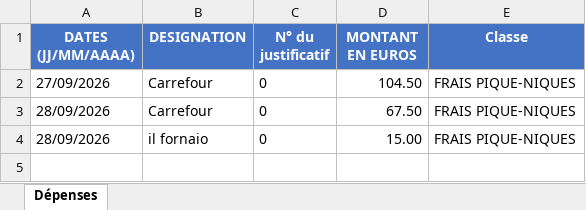
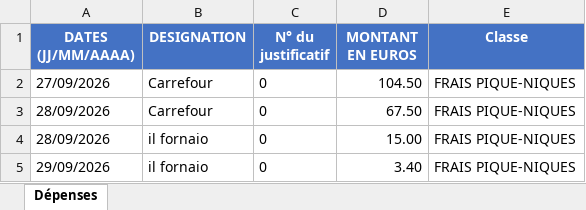
Before and after one commit to felipedpaiva-oss/Inipo, an Excel workbook: planilha/Séjour Lacs Italiens 27-09-26.xlsx, sheet Dépenses, drawn as a sheet; values as stored, in another font and other column widths than the file's, no borders; the diff names each change by its address in the sheet, - before the commit and + after, or states it on an @@ line.

```diff
--- a/planilha/Séjour Lacs Italiens 27-09-26.xlsx (sheet Dépenses)
+++ b/planilha/Séjour Lacs Italiens 27-09-26.xlsx (sheet Dépenses)
+row 5: 29/09/2026 | il fornaio | 0 | 3.40 | FRAIS PIQUE-NIQUES
```
